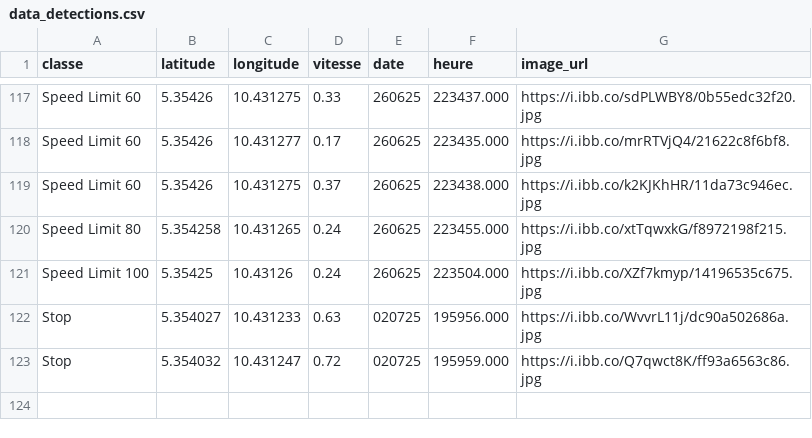
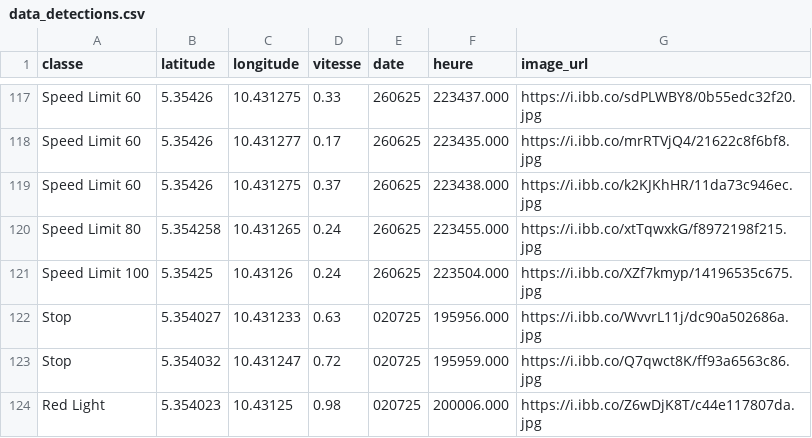
Before and after one commit to Aurel-switch/carte-gps, a CSV file: data_detections.csv, drawn as a sheet; only a part is shown, gaps mark what is left out; the diff names each change by its address in the sheet, - before the commit and + after, or states it on an @@ line.

```diff
--- a/data_detections.csv
+++ b/data_detections.csv
+row 124: Red Light | 5.354023 | 10.43125 | 0.98 | 020725 | 200006.000 | https://i.ibb.co/Z6wDjK8T/c44e117807da.jpg
```
Also changed, not shown: 1 other file.
